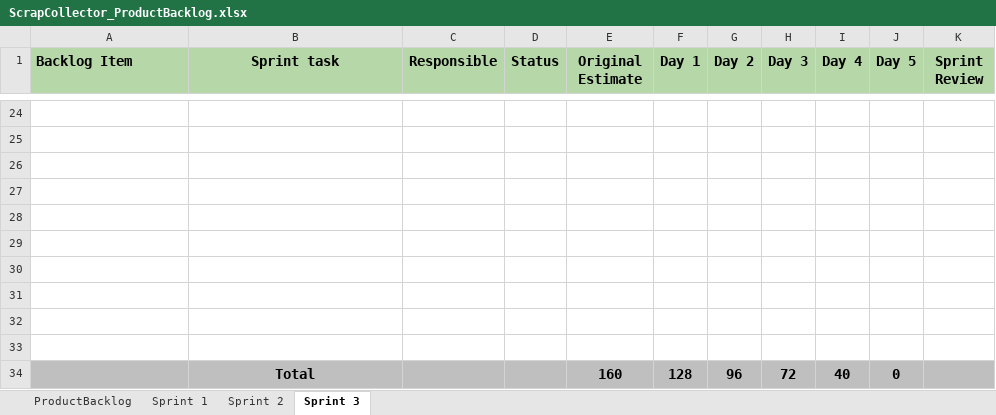
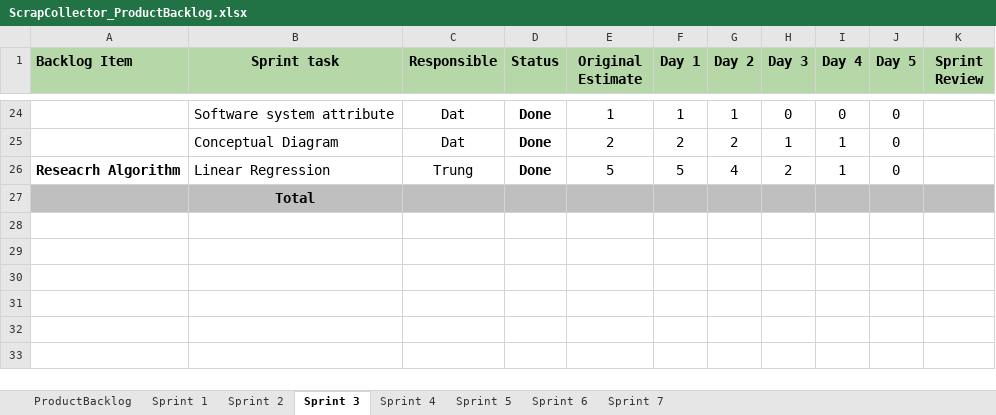
Before and after one commit to datndse63093/Capstone_JS_Spring2020_FE_Doc, an Excel workbook: Document/SE_HungLD_ScrapCollector/ScrapCollector_ProductBacklog.xlsx, sheet Sprint 3, drawn as a sheet; only a part is shown, gaps mark what is left out; values as stored, in another font and other column widths than the file's, no borders; removed rows and columns are numbered as before the commit, all else as after; the diff covers the shown part only; the diff names each change by its address in the sheet, - before the commit and + after, or states it on an @@ line.

```diff
--- a/Document/SE_HungLD_ScrapCollector/ScrapCollector_ProductBacklog.xlsx (sheet Sprint 3)
+++ b/Document/SE_HungLD_ScrapCollector/ScrapCollector_ProductBacklog.xlsx (sheet Sprint 3)
+sheet tab: Sprint 4
+sheet tab: Sprint 5
+sheet tab: Sprint 6
+sheet tab: Sprint 7
-row 24: (empty)
+row 24:  | Software system attribute | Dat | Done | 1 | 1 | 1 | 0 | 0 | 0
-row 25: (empty)
+row 25:  | Conceptual Diagram | Dat | Done | 2 | 2 | 2 | 1 | 1 | 0
-row 26: (empty)
+row 26: Reseacrh Algorithm | Linear Regression | Trung | Done | 5 | 5 | 4 | 2 | 1 | 0
-A27:K27 fill: none
+A27:K27 fill: #BFBFBF
-B27 (Sprint task): (empty)
+B27 (Sprint task): Total
-row 28: (empty)
-row 29: (empty)
-row 30: (empty)
-row 31: (empty)
-row 32: (empty)
-row 33: (empty)
-row 34:  | Total |  |  | 160 | 128 | 96 | 72 | 40 | 0
```
Also changed, not shown: 197 edited cells and merged cells elsewhere in this sheet, sheet Sprint 2, sheet Sprint 1, Document/SE_HungLD_ScrapCollector/Category_Price_Quantity_Data_Observations.xlsx, 1 other file.
